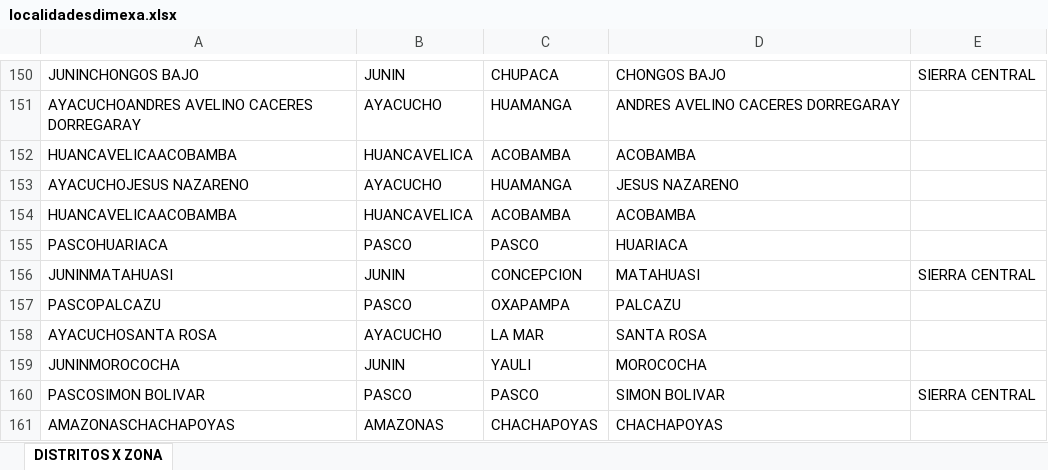
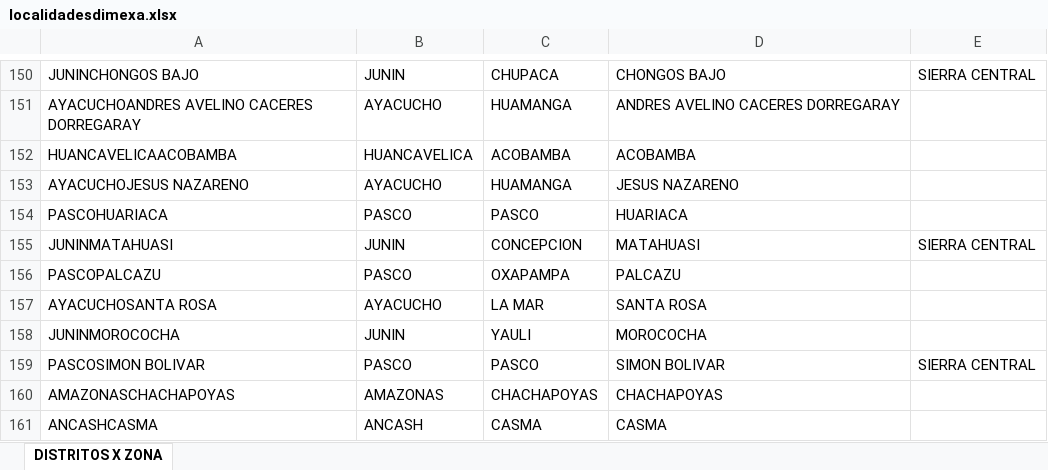
Before and after one commit to chopper210397/rselenium, an Excel workbook: localidadesdimexa.xlsx, sheet DISTRITOS X ZONA, drawn as a sheet; only a part is shown, gaps mark what is left out; the shorter side is filled out with more unchanged rows; values as stored, in another font and other column widths than the file's, no borders; the diff names each change by its address in the sheet, - before the commit and + after, or states it on an @@ line.

```diff
--- a/localidadesdimexa.xlsx (sheet DISTRITOS X ZONA)
+++ b/localidadesdimexa.xlsx (sheet DISTRITOS X ZONA)
-row 154: HUANCAVELICAACOBAMBA | HUANCAVELICA | ACOBAMBA | ACOBAMBA
```
Also changed, not shown: dimexa.xlsx, 9 other files.
